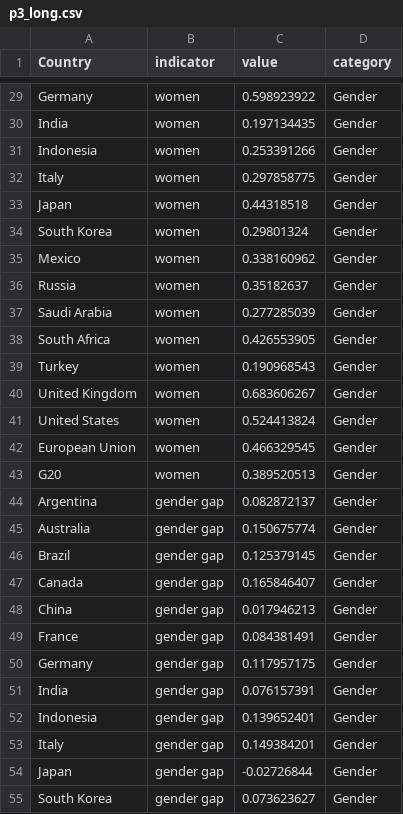
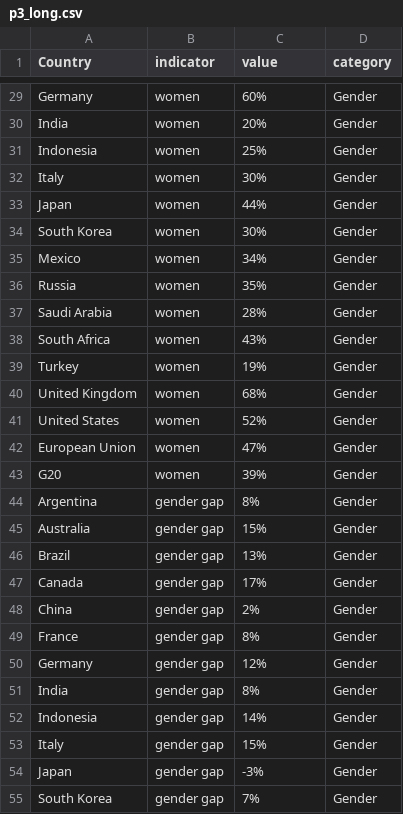
Before and after one commit to CarlosGV1208/CarlosGV1208.github.io, a CSV file: project/p3/p3_long.csv, drawn as a sheet; only a part is shown, gaps mark what is left out; the diff covers the shown part only; the diff names each change by its address in the sheet, - before the commit and + after, or states it on an @@ line.

```diff
--- a/project/p3/p3_long.csv
+++ b/project/p3/p3_long.csv
-C29 (value): 0.598923922
+C29 (value): 60%
-C30 (value): 0.197134435
+C30 (value): 20%
-C31 (value): 0.253391266
+C31 (value): 25%
-C32 (value): 0.297858775
+C32 (value): 30%
-C33 (value): 0.44318518
+C33 (value): 44%
-C34 (value): 0.29801324
+C34 (value): 30%
-C35 (value): 0.338160962
+C35 (value): 34%
-C36 (value): 0.35182637
+C36 (value): 35%
-C37 (value): 0.277285039
+C37 (value): 28%
-C38 (value): 0.426553905
+C38 (value): 43%
-C39 (value): 0.190968543
+C39 (value): 19%
-C40 (value): 0.683606267
+C40 (value): 68%
-C41 (value): 0.524413824
+C41 (value): 52%
-C42 (value): 0.466329545
+C42 (value): 47%
-C43 (value): 0.389520513
+C43 (value): 39%
-C44 (value): 0.082872137
+C44 (value): 8%
-C45 (value): 0.150675774
+C45 (value): 15%
-C46 (value): 0.125379145
+C46 (value): 13%
-C47 (value): 0.165846407
+C47 (value): 17%
-C48 (value): 0.017946213
+C48 (value): 2%
-C49 (value): 0.084381491
+C49 (value): 8%
-C50 (value): 0.117957175
+C50 (value): 12%
-C51 (value): 0.076157391
+C51 (value): 8%
-C52 (value): 0.139652401
+C52 (value): 14%
-C53 (value): 0.149384201
+C53 (value): 15%
-C54 (value): -0.02726844
+C54 (value): -3%
-C55 (value): 0.073623627
+C55 (value): 7%
```
Also changed, not shown: 162 edited cells elsewhere in this file.
